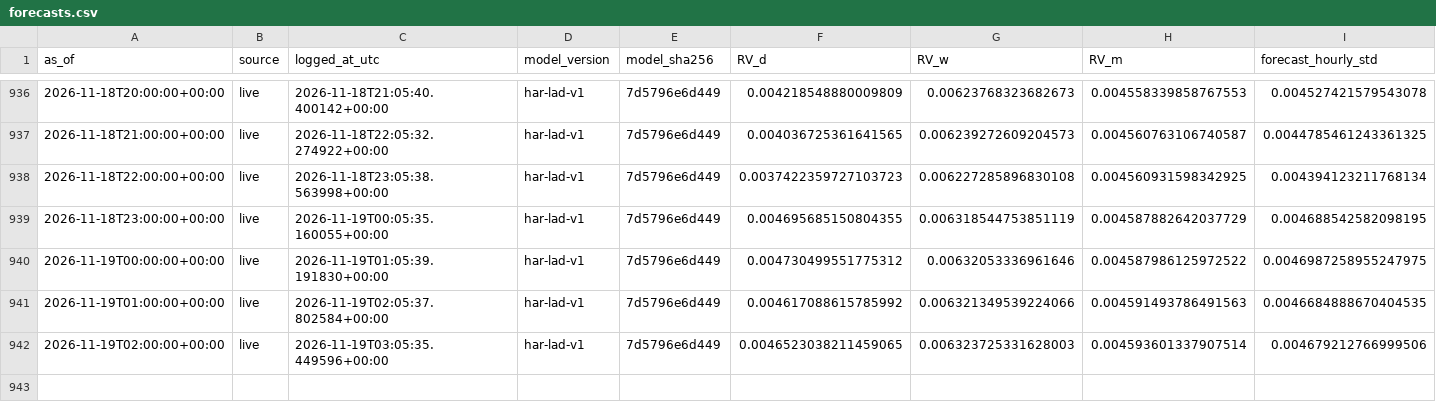
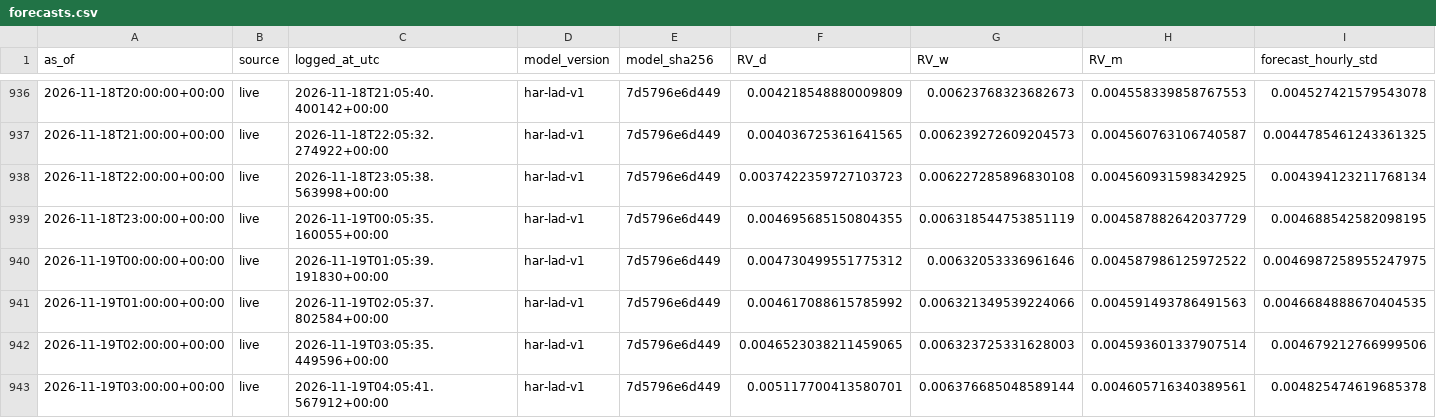
Before and after one commit to Aymane-A/AtlasQuant-, a CSV file: ai-service/data/live/forecasts.csv, drawn as a sheet; only a part is shown, gaps mark what is left out; rows hold the shown columns only; the diff names each change by its address in the sheet, - before the commit and + after, or states it on an @@ line.

```diff
--- a/ai-service/data/live/forecasts.csv
+++ b/ai-service/data/live/forecasts.csv
+row 943: 2026-11-19T03:00:00+00:00 | live | 2026-11-19T04:05:41.567912+00:00 | har-lad-v1 | 7d5796e6d449 | 0.005117700413580701 | 0.006376685048589144 | 0.004605716340389561 | 0.004825474619685378
```
Also changed, not shown: ai-service/data/live/candles.csv, ai-service/data/live/run_log.csv.
